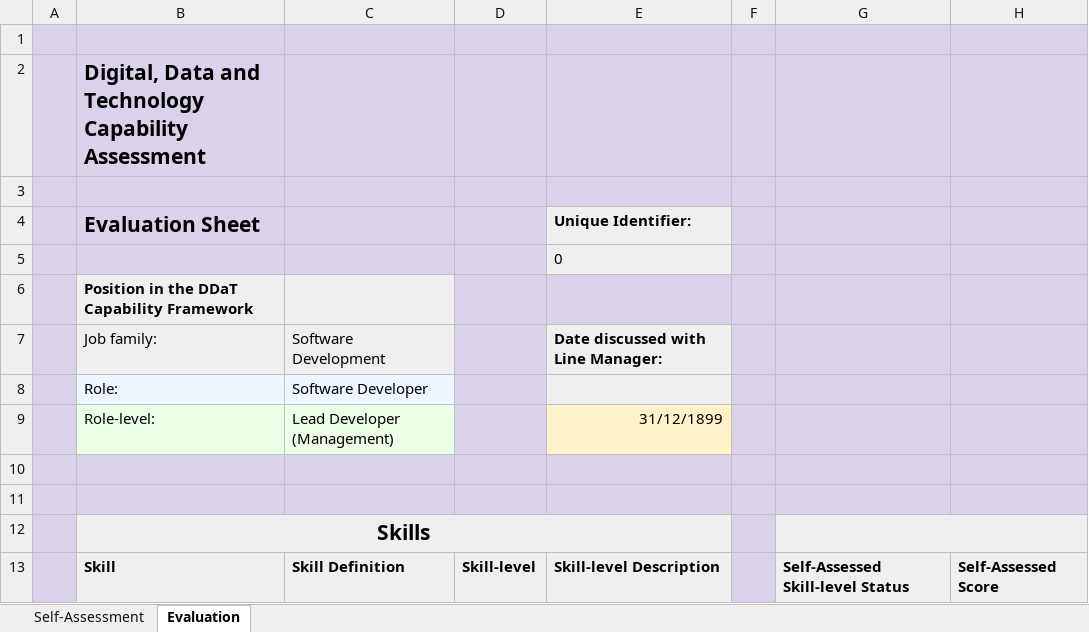
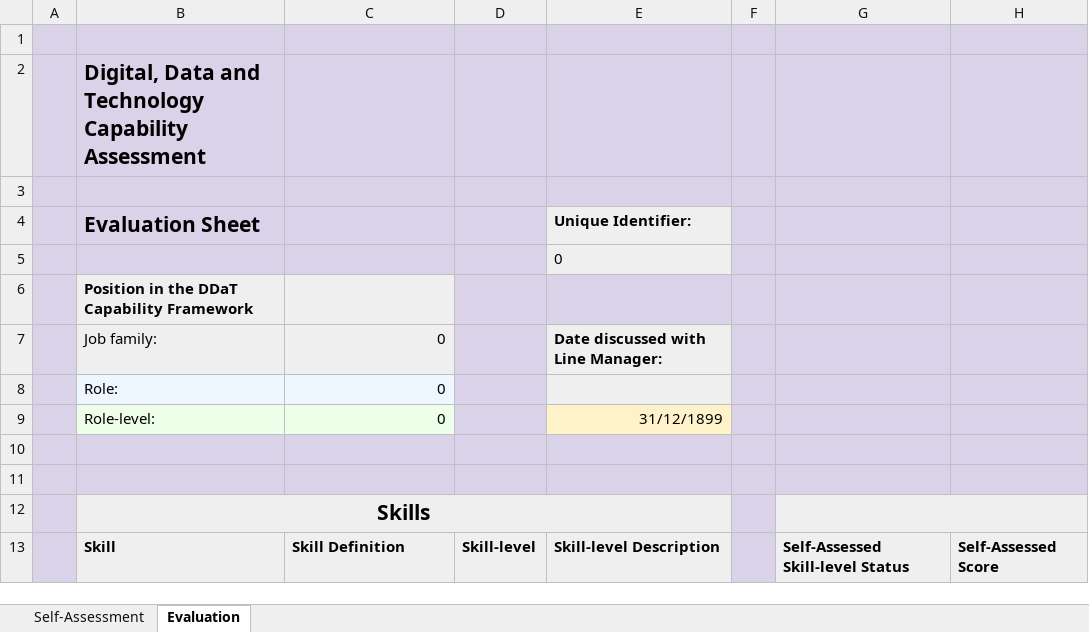
Before and after one commit to Planning-Inspectorate/generate-digital-and-data-capability-assessments, an Excel workbook: template.xlsx, sheet Evaluation, drawn as a sheet; only a part is shown; values as stored, in another font and other column widths than the file's, no borders; conditional formats not drawn; the diff covers the shown part only; the diff names each change by its address in the sheet, - before the commit and + after, or states it on an @@ line.

```diff
--- a/template.xlsx (sheet Evaluation)
+++ b/template.xlsx (sheet Evaluation)
-C7: Software Development
+C7: 0
-C8: Software Developer
+C8: 0
-C9: Lead Developer (Management)
+C9: 0
```
Also changed, not shown: 10 added rows and 10 removed rows elsewhere in this sheet, sheet Self-Assessment, 1 other file.
